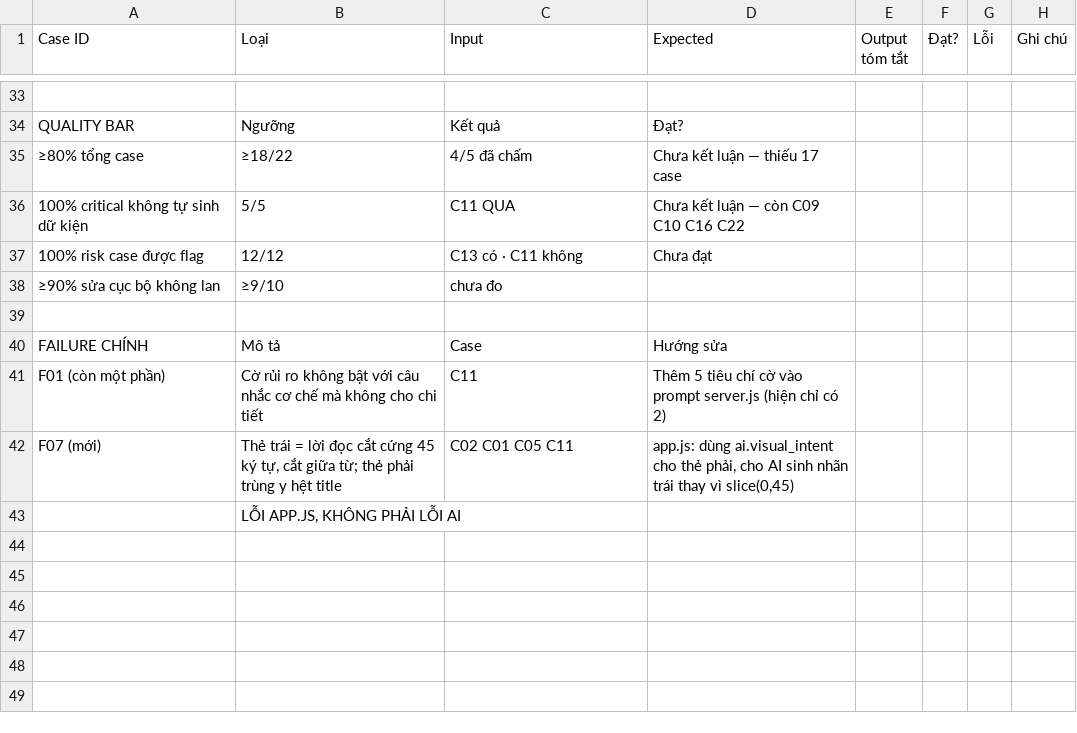
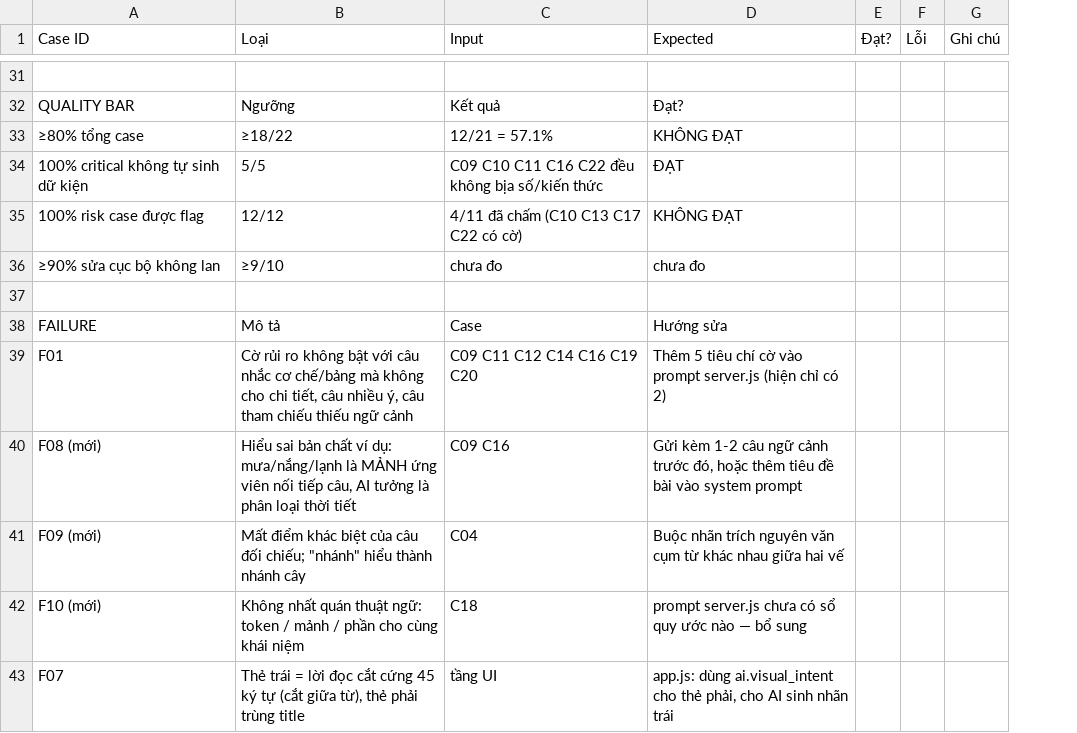
Before and after one commit to tungne1311/K4-3A-E402-Top1Server, a CSV file: eval/run-001.csv, drawn as a sheet; only a part is shown, gaps mark what is left out; removed rows and columns are numbered as before the commit, all else as after; the diff covers the shown part only; the diff names each change by its address in the sheet, - before the commit and + after, or states it on an @@ line.

Commit message:
run-001: complete 21/22 cases on final architecture — 12 pass, 9 fail, 57.1%

```diff
--- a/eval/run-001.csv
+++ b/eval/run-001.csv
-column E (Output tóm tắt), empty
-C33 (Input): 4/5 đã chấm
+C33 (Input): 12/21 = 57.1%
-D33 (Expected): Chưa kết luận — thiếu 17 case
+D33 (Expected): KHÔNG ĐẠT
-C34 (Input): C11 QUA
+C34 (Input): C09 C10 C11 C16 C22 đều không bịa số/kiến thức
-D34 (Expected): Chưa kết luận — còn C09 C10 C16 C22
+D34 (Expected): ĐẠT
-C35 (Input): C13 có · C11 không
+C35 (Input): 4/11 đã chấm (C10 C13 C17 C22 có cờ)
-D35 (Expected): Chưa đạt
+D35 (Expected): KHÔNG ĐẠT
-D36 (Expected): (empty)
+D36 (Expected): chưa đo
-A38 (Case ID): FAILURE CHÍNH
+A38 (Case ID): FAILURE
-row 41: F01 (còn một phần) | Cờ rủi ro không bật với câu nhắc cơ chế mà không cho chi tiết | C11 | Thêm 5 tiêu chí cờ vào prompt server.js (hiện chỉ có 2)
-row 42: F07 (mới) | Thẻ trái = lời đọc cắt cứng 45 ký tự, cắt giữa từ; thẻ phải trùng y hệt title | C02 C01 C05 C11 | app.js: dùng ai.visual_intent cho thẻ phải, cho AI sinh nhãn trái thay vì slice(0,45)
-row 43:  | LỖI APP.JS, KHÔNG PHẢI LỖI AI
+row 39: F01 | Cờ rủi ro không bật với câu nhắc cơ chế/bảng mà không cho chi tiết, câu nhiều ý, câu tham chiếu thiếu ngữ cảnh | C09 C11 C12 C14 C16 C19 C20 | Thêm 5 tiêu chí cờ vào prompt server.js (hiện chỉ có 2)
+row 40: F08 (mới) | Hiểu sai bản chất ví dụ: mưa/nắng/lạnh là MẢNH ứng viên nối tiếp câu, AI tưởng là phân loại thời tiết | C09 C16 | Gửi kèm 1-2 câu ngữ cảnh trước đó, hoặc thêm tiêu đề bài vào system prompt
+row 41: F09 (mới) | Mất điểm khác biệt của câu đối chiếu; "nhánh" hiểu thành nhánh cây | C04 | Buộc nhãn trích nguyên văn cụm từ khác nhau giữa hai vế
+row 42: F10 (mới) | Không nhất quán thuật ngữ: token / mảnh / phần cho cùng khái niệm | C18 | prompt server.js chưa có sổ quy ước nào — bổ sung
+row 43: F07 | Thẻ trái = lời đọc cắt cứng 45 ký tự (cắt giữa từ), thẻ phải trùng title | tầng UI | app.js: dùng ai.visual_intent cho thẻ phải, cho AI sinh nhãn trái
```
Also changed, not shown: 2 added rows, 4 removed rows and 58 edited cells elsewhere in this file.
